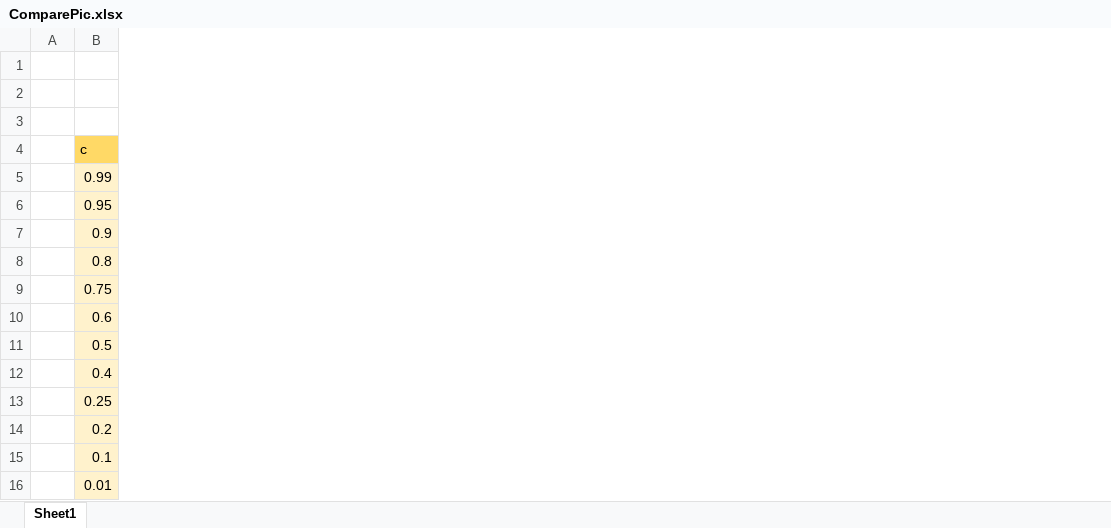
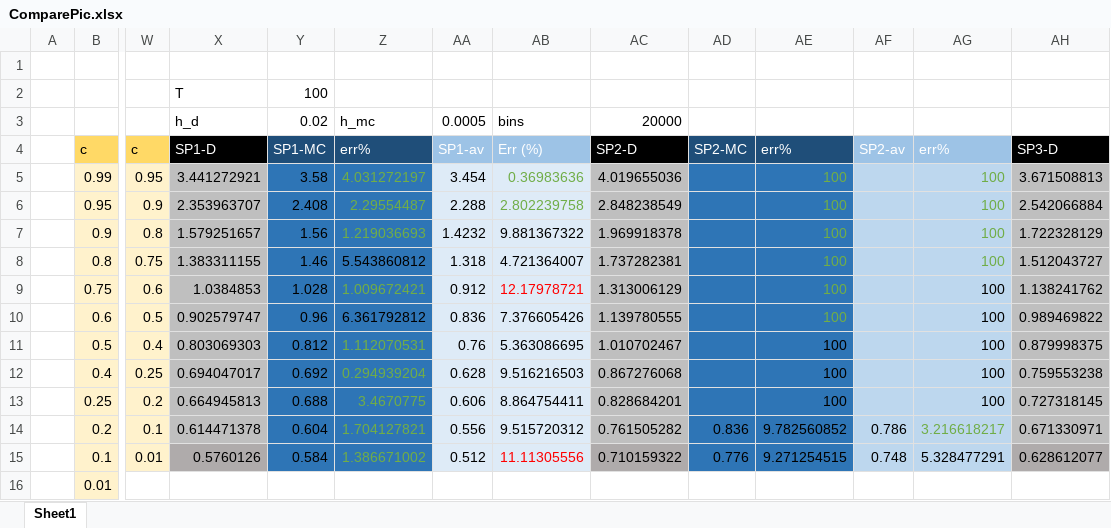
Before and after one commit to imakine/ProjectNonclassical, an Excel workbook: ProjectNonclassical-master/ComparePic.xlsx, sheet Sheet1, drawn as a sheet; only a part is shown, gaps mark what is left out; values as stored, in another font and other column widths than the file's, no borders; charts and pictures not drawn; removed rows and columns are numbered as before the commit, all else as after; rows hold the shown columns only; the diff covers the shown part only; the diff names each change by its address in the sheet, - before the commit and + after, or states it on an @@ line.

```diff
--- a/ProjectNonclassical-master/ComparePic.xlsx (sheet Sheet1)
+++ b/ProjectNonclassical-master/ComparePic.xlsx (sheet Sheet1)
+column W, rows 4-15: c | 0.95 | 0.9 | 0.8 | 0.75 | 0.6 | 0.5 | 0.4 | 0.25 | 0.2 | 0.1 | 0.01
+column X, row 2: T; rows 4-15: SP1-D | 3.441272921 | 2.353963707 | 1.579251657 | 1.383311155 | 1.0384853 | 0.902579747 | 0.803069303 | 0.694047017 | 0.664945813 | 0.614471378 | 0.5760126
+column Y, row 2: 100; rows 4-15: SP1-MC | 3.58 | 2.408 | 1.56 | 1.46 | 1.028 | 0.96 | 0.812 | 0.692 | 0.688 | 0.604 | 0.584
+column Z, rows 4-15: err% | 4.031272197 | 2.29554487 | 1.219036693 | 5.543860812 | 1.009672421 | 6.361792812 | 1.112070531 | 0.294939204 | 3.4670775 | 1.704127821 | 1.386671002
+column AA, rows 4-15: SP1-av | 3.454 | 2.288 | 1.4232 | 1.318 | 0.912 | 0.836 | 0.76 | 0.628 | 0.606 | 0.556 | 0.512
+column AB, rows 4-15: Err (%) | 0.36983636 | 2.802239758 | 9.881367322 | 4.721364007 | 12.17978721 | 7.376605426 | 5.363086695 | 9.516216503 | 8.864754411 | 9.515720312 | 11.11305556
+column AC, rows 4-15: SP2-D | 4.019655036 | 2.848238549 | 1.969918378 | 1.737282381 | 1.313006129 | 1.139780555 | 1.010702467 | 0.867276068 | 0.828684201 | 0.761505282 | 0.710159322
+column AD, rows 4-15: SP2-MC |  |  |  |  |  |  |  |  |  | 0.836 | 0.776
+column AE, rows 4-15: err% | 100 | 100 | 100 | 100 | 100 | 100 | 100 | 100 | 100 | 9.782560852 | 9.271254515
+column AF, rows 4-15: SP2-av |  |  |  |  |  |  |  |  |  | 0.786 | 0.748
+column AG, rows 4-15: err% | 100 | 100 | 100 | 100 | 100 | 100 | 100 | 100 | 100 | 3.216618217 | 5.328477291
+column AH, rows 4-15: SP3-D | 3.671508813 | 2.542066884 | 1.722328129 | 1.512043727 | 1.138241762 | 0.989469822 | 0.879998375 | 0.759553238 | 0.727318145 | 0.671330971 | 0.628612077
-row 2: (empty)
-row 2: (empty)
+row 2:  |  |  | T | 100
+row 3:  |  |  | h_d | 0.02 | h_mc | 0.0005 | bins | 20000
```
Also changed, not shown: 9 added columns elsewhere in this sheet, charts or pictures, 21 other files.
